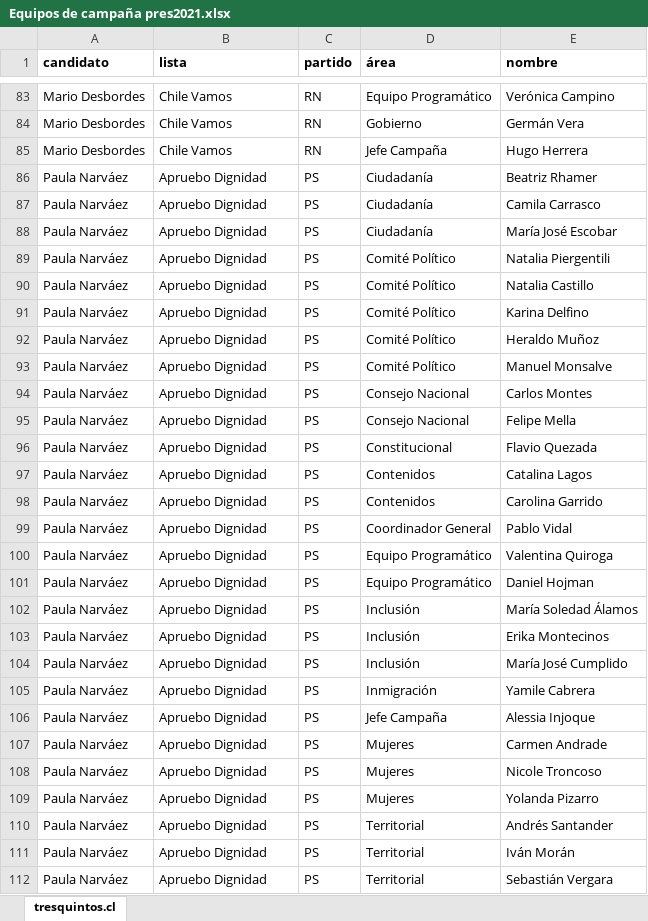
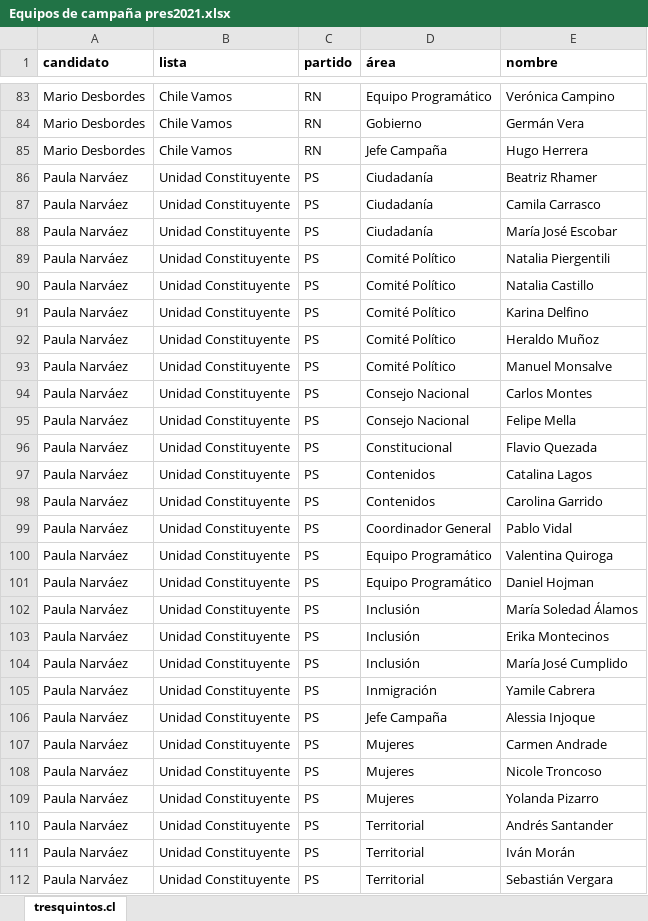
Before and after one commit to tresquintos/candidatos, an Excel workbook: presidentes 2021/Equipos de campaña pres2021.xlsx, sheet tresquintos.cl, drawn as a sheet; only a part is shown, gaps mark what is left out; values as stored, in another font and other column widths than the file's, no borders; the diff covers the shown part only; the diff names each change by its address in the sheet, - before the commit and + after, or states it on an @@ line.

```diff
--- a/presidentes 2021/Equipos de campaña pres2021.xlsx (sheet tresquintos.cl)
+++ b/presidentes 2021/Equipos de campaña pres2021.xlsx (sheet tresquintos.cl)
-B86:B112 (lista): Apruebo Dignidad
+B86:B112 (lista): Unidad Constituyente
```
Also changed, not shown: 9 edited cells elsewhere in this sheet, 1 other file.
